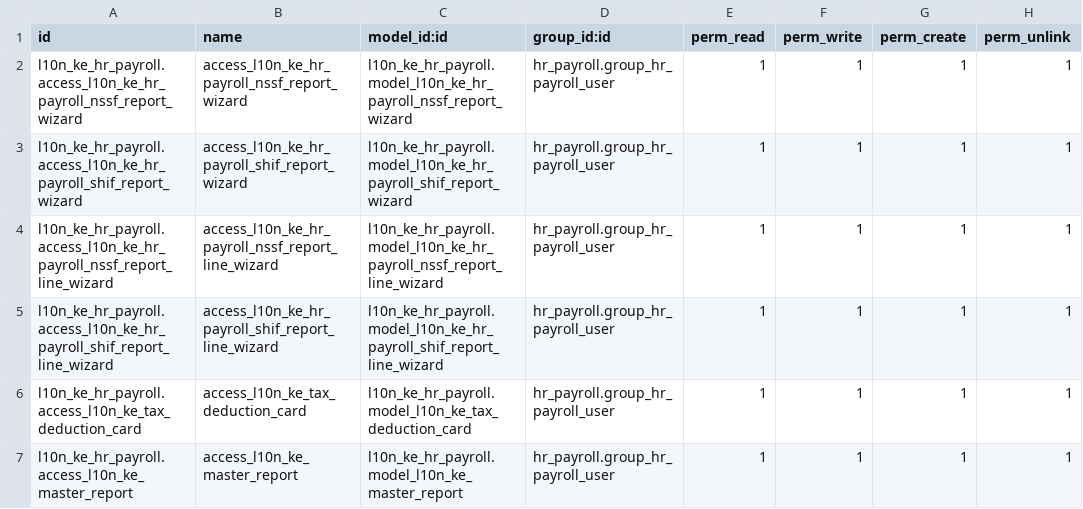
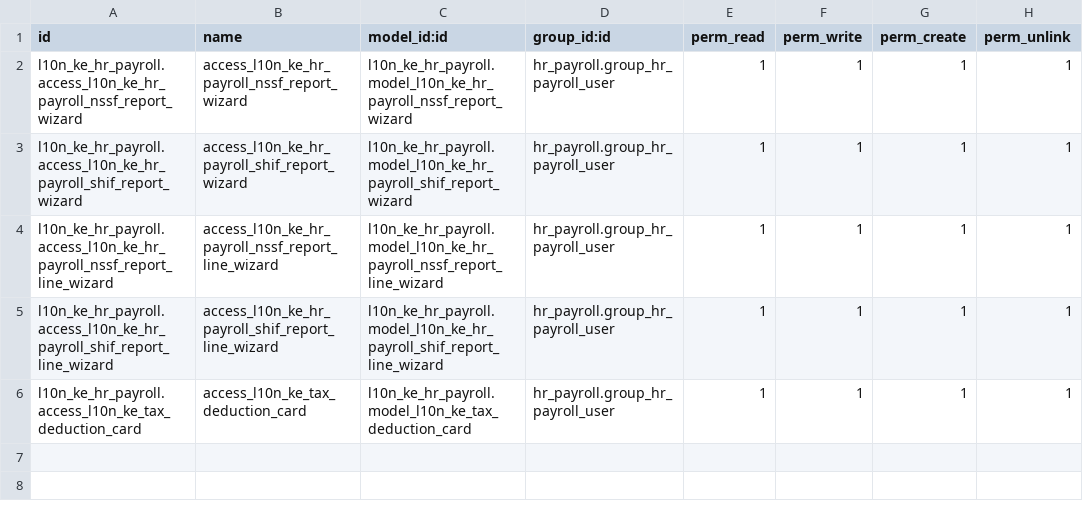
Before and after one commit to Saitamaxqi/enterprise, a CSV file: l10n_ke_hr_payroll/security/ir.model.access.csv, drawn as a sheet; the diff names each change by its address in the sheet, - before the commit and + after, or states it on an @@ line.

Commit message:
[IMP] l10n_ke_hr_payroll: Remove/Update Master Report
Problem
----------
Master Report purpose is replaced with Payslip lines report.

Objective
----------
- Remove the master report model
- Keep the information available in the original master report in Kenya by filtering the payslip line report

Solution
----------
- Create an action grouped with Kenya report, call Master Report, to display the payslip line report directly with the good row and col.
- The original payslip line report is not changed

task-4700936

closes odoo/enterprise#83128

Related: odoo/upgrade#7525
Signed-off-by: Yannick Tivisse (yti) <yti@odoo.com>

```diff
--- a/l10n_ke_hr_payroll/security/ir.model.access.csv
+++ b/l10n_ke_hr_payroll/security/ir.model.access.csv
-row 7: l10n_ke_hr_payroll.access_l10n_ke_master_report | access_l10n_ke_master_report | l10n_ke_hr_payroll.model_l10n_ke_master_report | hr_payroll.group_hr_payroll_user | 1 | 1 | 1 | 1
```
Also changed, not shown: 8 other files.
